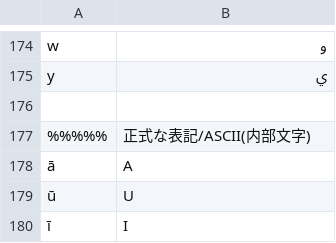
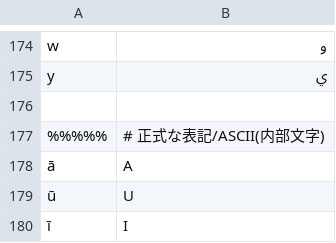
Before and after one commit to hulinguistics/huling, a CSV file: src/public/conv/ara.csv, drawn as a sheet; only a part is shown, gaps mark what is left out.

Commit message:
wip

```diff
--- a/src/public/conv/ara.csv
+++ b/src/public/conv/ara.csv
@@ -176,3 +176,3 @@ y,ي
 
-%%%%%,正式な表記/ASCII(内部文字)
+%%%%%,# 正式な表記/ASCII(内部文字)
 ā,A
```
